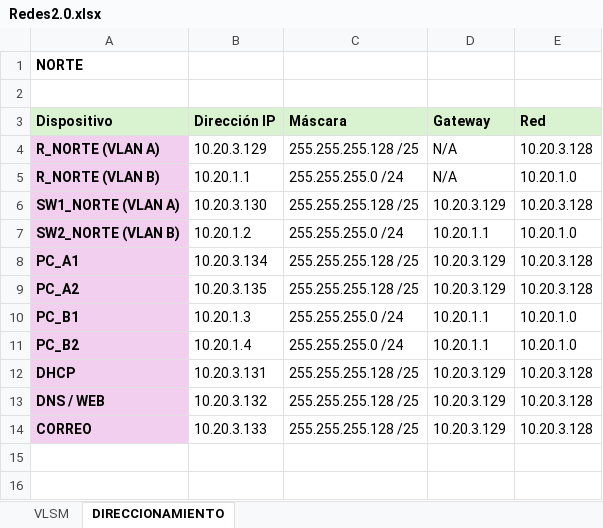
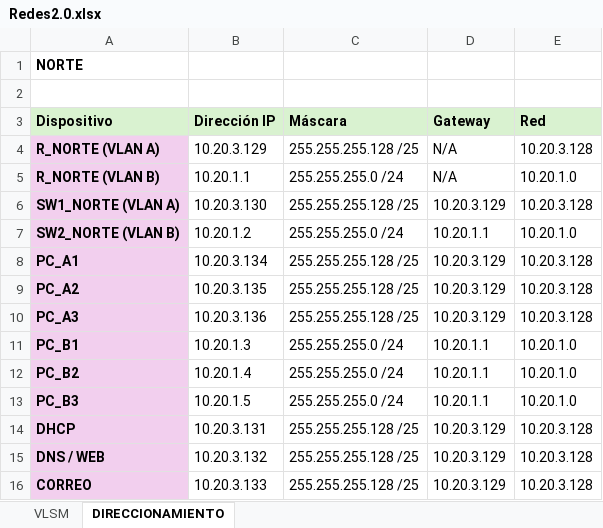
Before and after one commit to PabloRobledoProgramador/Red-2-La-Venganza-de-las-VLAN, an Excel workbook: Redes2.0.xlsx, sheet DIRECCIONAMIENTO, drawn as a sheet; values as stored, in another font and other column widths than the file's, no borders; the diff names each change by its address in the sheet, - before the commit and + after, or states it on an @@ line.

```diff
--- a/Redes2.0.xlsx (sheet DIRECCIONAMIENTO)
+++ b/Redes2.0.xlsx (sheet DIRECCIONAMIENTO)
+row 10: PC_A3 | 10.20.3.136 | 255.255.255.128 /25 | 10.20.3.129 | 10.20.3.128
+row 13: PC_B3 | 10.20.1.5 | 255.255.255.0 /24 | 10.20.1.1 | 10.20.1.0
```
Also changed, not shown: sheet VLSM, 1 other file.
